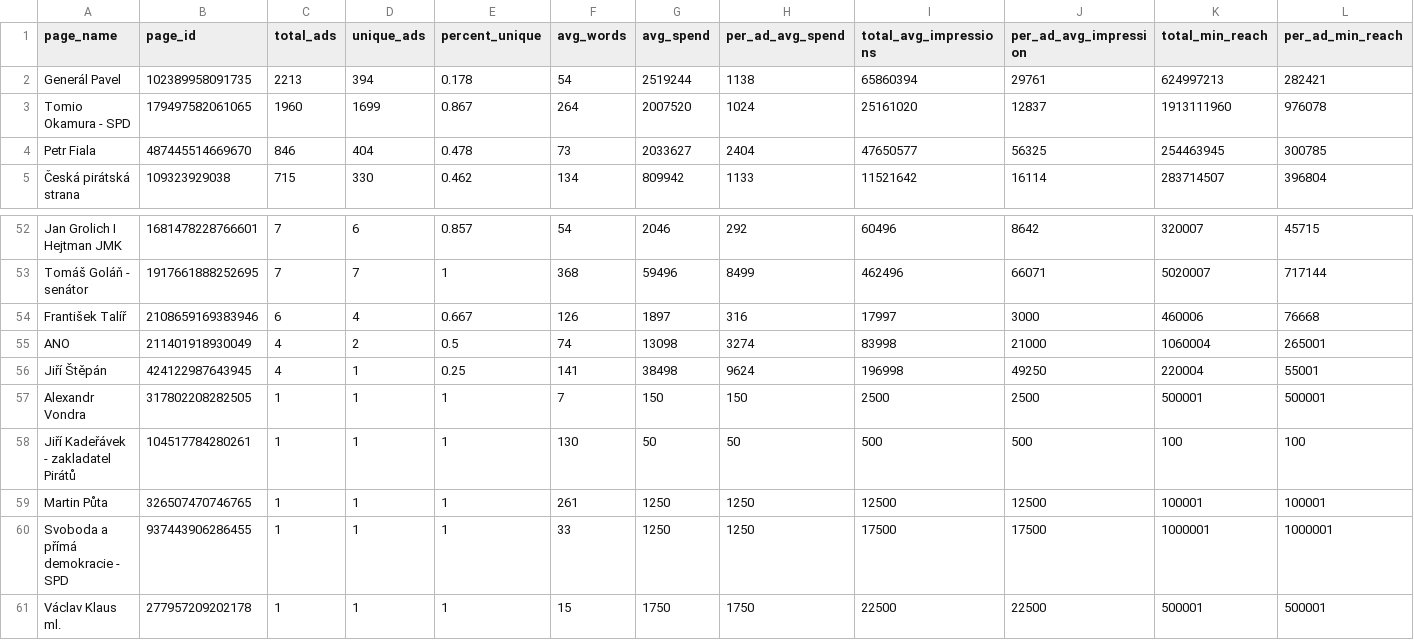
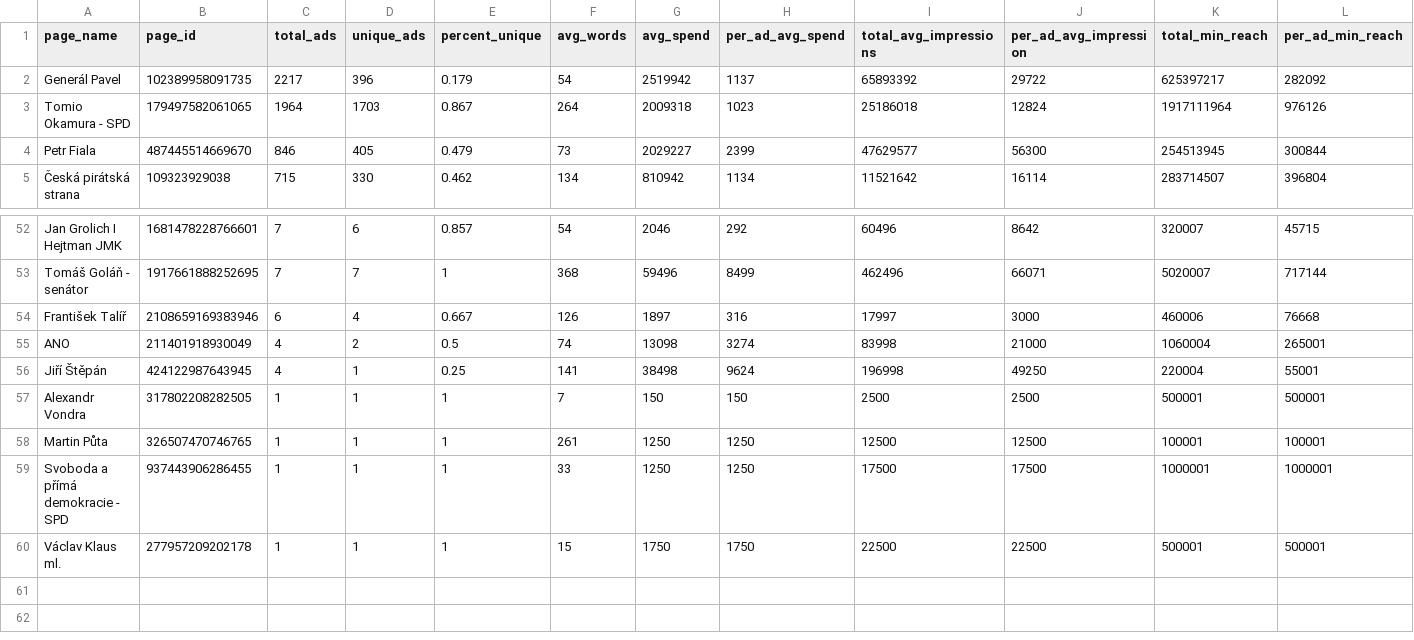
Before and after one commit to opop999/election_monitoring_fb_ads, a CSV file: data/summary_tables/ad_summary.csv, drawn as a sheet; only a part is shown, gaps mark what is left out; removed rows and columns are numbered as before the commit, all else as after; rows hold the shown columns only; the diff covers the shown part only; the diff names each change by its address in the sheet, - before the commit and + after, or states it on an @@ line.

```diff
--- a/data/summary_tables/ad_summary.csv
+++ b/data/summary_tables/ad_summary.csv
-C2 (total_ads): 2213
+C2 (total_ads): 2217
-D2 (unique_ads): 394
+D2 (unique_ads): 396
-E2 (percent_unique): 0.178
+E2 (percent_unique): 0.179
-G2 (avg_spend): 2519244
+G2 (avg_spend): 2519942
-H2 (per_ad_avg_spend): 1138
+H2 (per_ad_avg_spend): 1137
-I2 (total_avg_impressions): 65860394
+I2 (total_avg_impressions): 65893392
-J2 (per_ad_avg_impression): 29761
+J2 (per_ad_avg_impression): 29722
-K2 (total_min_reach): 624997213
+K2 (total_min_reach): 625397217
-L2 (per_ad_min_reach): 282421
+L2 (per_ad_min_reach): 282092
-C3 (total_ads): 1960
+C3 (total_ads): 1964
-D3 (unique_ads): 1699
+D3 (unique_ads): 1703
-G3 (avg_spend): 2007520
+G3 (avg_spend): 2009318
-H3 (per_ad_avg_spend): 1024
+H3 (per_ad_avg_spend): 1023
-I3 (total_avg_impressions): 25161020
+I3 (total_avg_impressions): 25186018
-J3 (per_ad_avg_impression): 12837
+J3 (per_ad_avg_impression): 12824
-K3 (total_min_reach): 1913111960
+K3 (total_min_reach): 1917111964
-L3 (per_ad_min_reach): 976078
+L3 (per_ad_min_reach): 976126
-D4 (unique_ads): 404
+D4 (unique_ads): 405
-E4 (percent_unique): 0.478
+E4 (percent_unique): 0.479
-G4 (avg_spend): 2033627
+G4 (avg_spend): 2029227
-H4 (per_ad_avg_spend): 2404
+H4 (per_ad_avg_spend): 2399
-I4 (total_avg_impressions): 47650577
+I4 (total_avg_impressions): 47629577
-J4 (per_ad_avg_impression): 56325
+J4 (per_ad_avg_impression): 56300
-K4 (total_min_reach): 254463945
+K4 (total_min_reach): 254513945
-L4 (per_ad_min_reach): 300785
+L4 (per_ad_min_reach): 300844
-G5 (avg_spend): 809942
+G5 (avg_spend): 810942
-H5 (per_ad_avg_spend): 1133
+H5 (per_ad_avg_spend): 1134
-row 58: Jiří Kadeřávek - zakladatel Pirátů | 104517784280261 | 1 | 1 | 1 | 130 | 50 | 50 | 500 | 500 | 100 | 100
```
Also changed, not shown: 1 added row, 1 removed row and 106 edited cells elsewhere in this file, data/summary_tables/demographic_summary.csv, data/summary_tables/merged_summary.csv, 25 other files.
